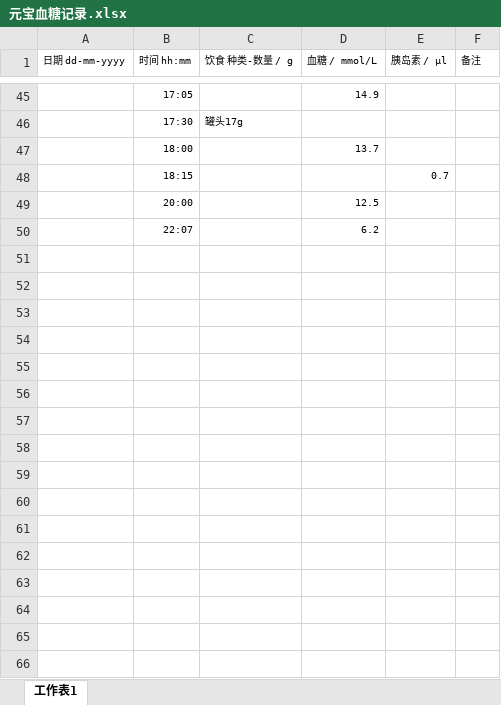
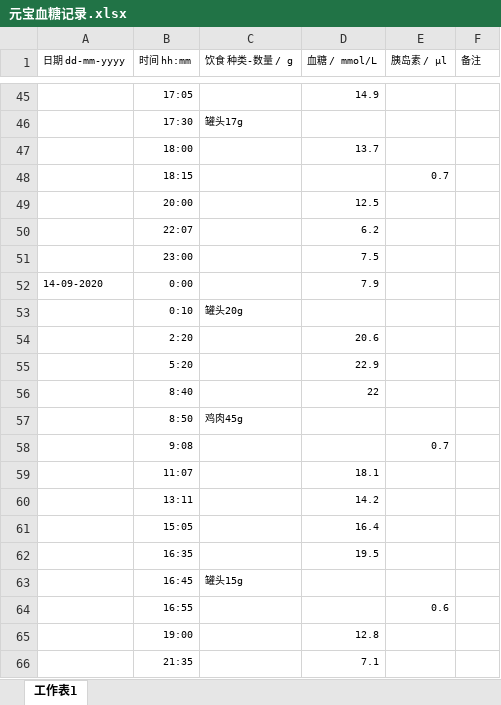
Before and after one commit to ironheadgao/YuanbaoBloodGlucose, an Excel workbook: RawData/元宝血糖记录.xlsx, sheet 工作表1, drawn as a sheet; only a part is shown, gaps mark what is left out; values as stored, in another font and other column widths than the file's, no borders; the diff names each change by its address in the sheet, - before the commit and + after, or states it on an @@ line.

```diff
--- a/RawData/元宝血糖记录.xlsx (sheet 工作表1)
+++ b/RawData/元宝血糖记录.xlsx (sheet 工作表1)
+row 51:  | 23:00 |  | 7.5
+row 52: 14-09-2020 | 0:00 |  | 7.9
+row 53:  | 0:10 | 罐头20g
+row 54:  | 2:20 |  | 20.6
+row 55:  | 5:20 |  | 22.9
+row 56:  | 8:40 |  | 22
+row 57:  | 8:50 | 鸡肉45g
+row 58:  | 9:08 |  |  | 0.7
+row 59:  | 11:07 |  | 18.1
+row 60:  | 13:11 |  | 14.2
+row 61:  | 15:05 |  | 16.4
+row 62:  | 16:35 |  | 19.5
+row 63:  | 16:45 | 罐头15g
+row 64:  | 16:55 |  |  | 0.6
+row 65:  | 19:00 |  | 12.8
+row 66:  | 21:35 |  | 7.1
```
Also changed, not shown: 1 other file.
